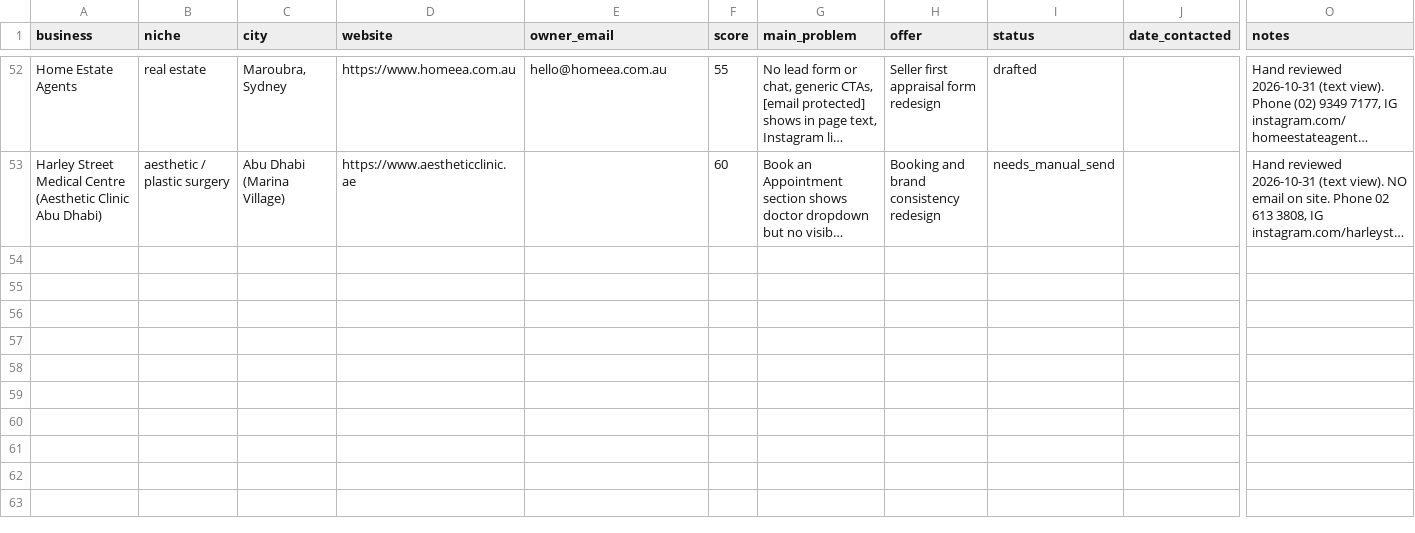
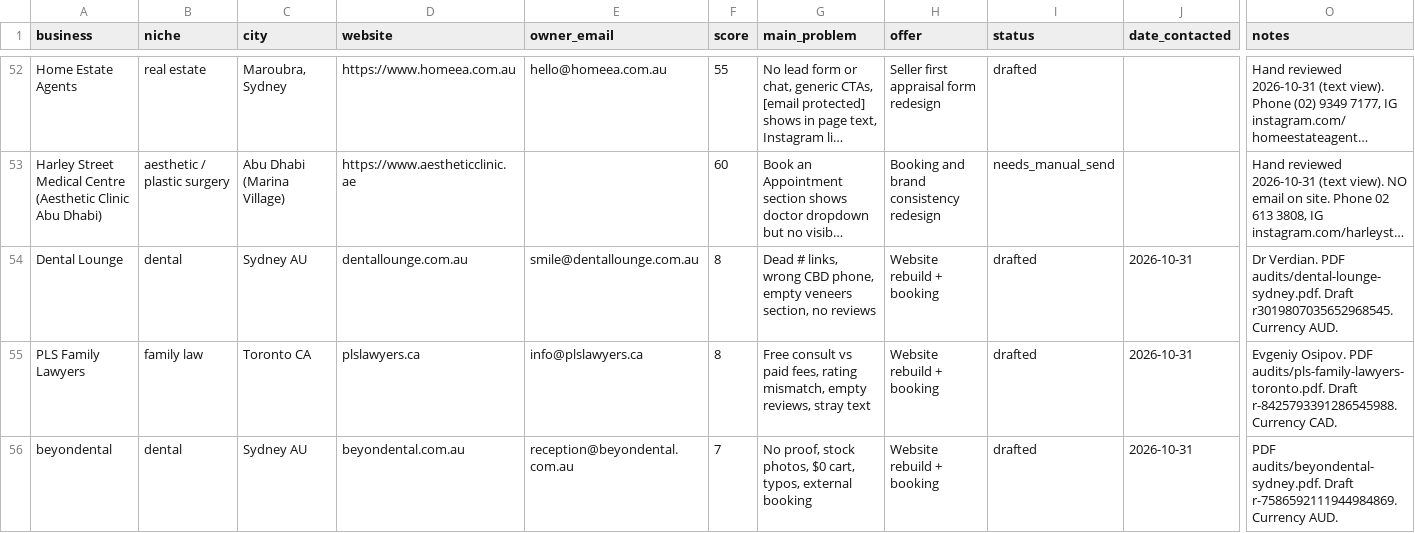
Before and after one commit to Mr-wazz/Abdulwasiu-Freelancing-Journey, a CSV file: projects/lead-scouting-agent/leads/leads.csv, drawn as a sheet; only a part is shown, gaps mark what is left out; long unchanged cells end in …; rows hold the shown columns only; the diff covers the shown part only; the diff names each change by its address in the sheet, - before the commit and + after, or states it on an @@ line.

```diff
--- a/projects/lead-scouting-agent/leads/leads.csv
+++ b/projects/lead-scouting-agent/leads/leads.csv
+row 54: Dental Lounge | dental | Sydney AU | dentallounge.com.au | smile@dentallounge.com.au | 8 | Dead # links, wrong CBD phone, empty veneers section, no reviews | Website rebuild + booking | drafted | 2026-10-31 | Dr Verdian. PDF audits/dental-lounge-sydney.pdf. Draft r3019807035652968545. Currency AUD.
+row 55: PLS Family Lawyers | family law | Toronto CA | plslawyers.ca | info@plslawyers.ca | 8 | Free consult vs paid fees, rating mismatch, empty reviews, stray text | Website rebuild + booking | drafted | 2026-10-31 | Evgeniy Osipov. PDF audits/pls-family-lawyers-toronto.pdf. Draft r-8425793391286545988. Currency CAD.
+row 56: beyondental | dental | Sydney AU | beyondental.com.au | reception@beyondental.com.au | 7 | No proof, stock photos, $0 cart, typos, external booking | Website rebuild + booking | drafted | 2026-10-31 | PDF audits/beyondental-sydney.pdf. Draft r-7586592111944984869. Currency AUD.
```
Also changed, not shown: 3 added rows elsewhere in this file, 12 other files.
